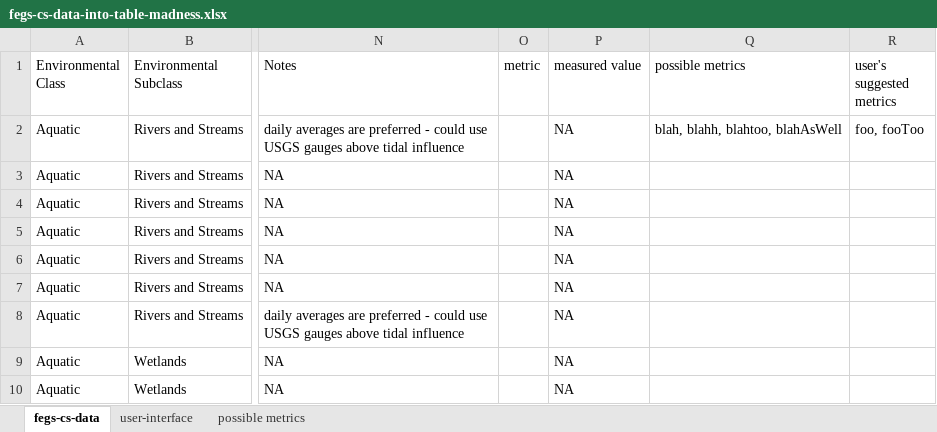
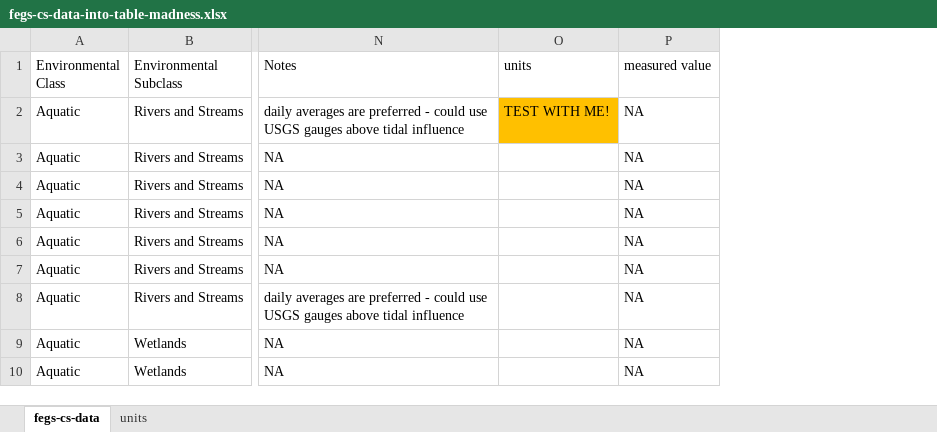
Before and after one commit to USEPA/fegs-dashboard, an Excel workbook: fegs-cs-data-into-table-madness.xlsx, sheet fegs-cs-data, drawn as a sheet; only a part is shown, gaps mark what is left out; values as stored, in another font and other column widths than the file's, no borders; table styles not drawn; removed rows and columns are numbered as before the commit, all else as after; the diff names each change by its address in the sheet, - before the commit and + after, or states it on an @@ line.

Commit message:
- added example units listbox in row 2 that is populated from sheet named units - create example data for example user with which to show off dashboard functionality: give initial data point and make data traverse a random walk stepping within 25% up or down every step

```diff
--- a/fegs-cs-data-into-table-madness.xlsx (sheet fegs-cs-data)
+++ b/fegs-cs-data-into-table-madness.xlsx (sheet fegs-cs-data)
-sheet tab: possible metrics
+sheet tab: units
-sheet tab: user-interface
-column O (metric), empty
+column O (units), row 2: TEST WITH ME!
-column Q (possible metrics), row 2: blah, blahh, blahtoo, blahAsWell
-column R (user's suggested metrics), row 2: foo, fooToo
```
Also changed, not shown: sheet units, 1 other file.
